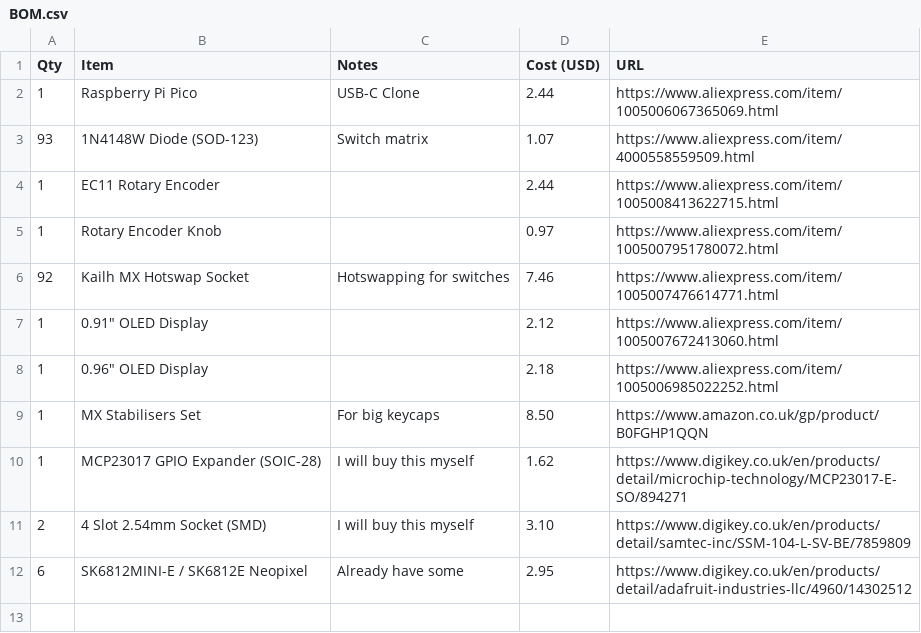
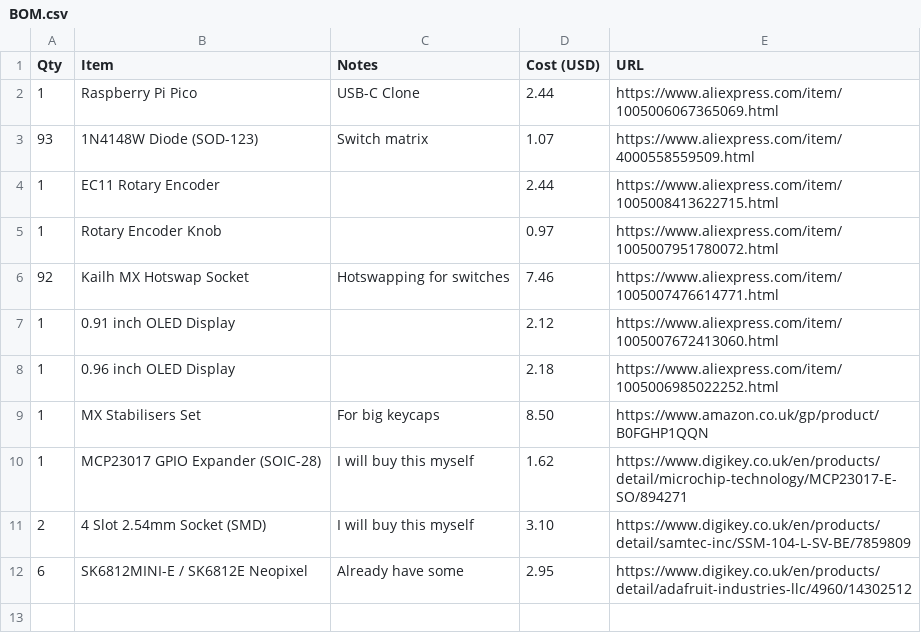
Before and after one commit to RadioactivePotato/krunchboard, a CSV file: BOM.csv, drawn as a sheet; only a part is shown.

Commit message:
updated bom error

```diff
--- a/BOM.csv
+++ b/BOM.csv
@@ -6,4 +6,4 @@ Qty,Item,Notes,Cost (USD),URL
 92,Kailh MX Hotswap Socket,Hotswapping for switches,7.46,https://www.aliexpress.com/item/1005007476614771.html
-1,0.91" OLED Display,,2.12,https://www.aliexpress.com/item/1005007672413060.html
-1,0.96" OLED Display,,2.18,https://www.aliexpress.com/item/1005006985022252.html
+1,0.91 inch OLED Display,,2.12,https://www.aliexpress.com/item/1005007672413060.html
+1,0.96 inch OLED Display,,2.18,https://www.aliexpress.com/item/1005006985022252.html
 1,MX Stabilisers Set,For big keycaps,8.50,https://www.amazon.co.uk/gp/product/B0FGHP1QQN
```
